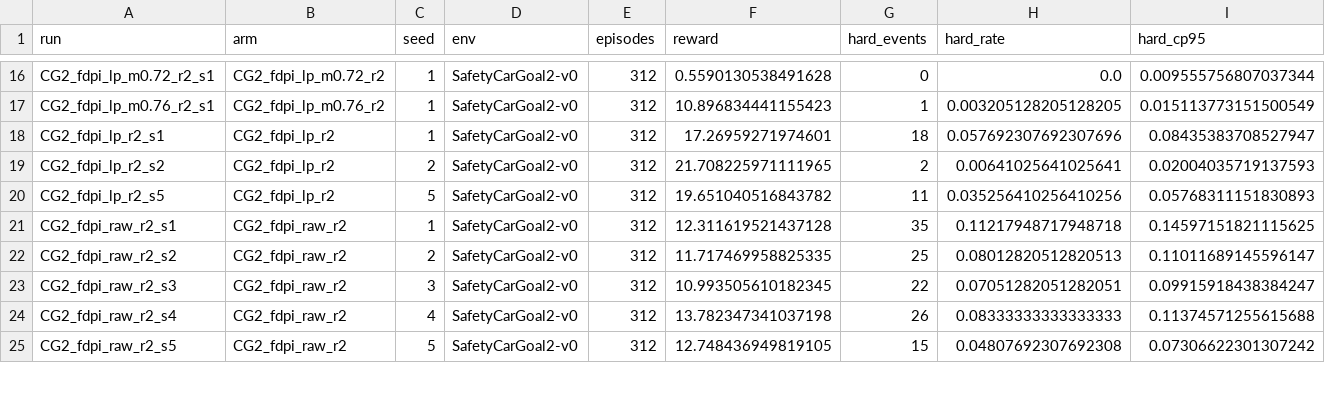
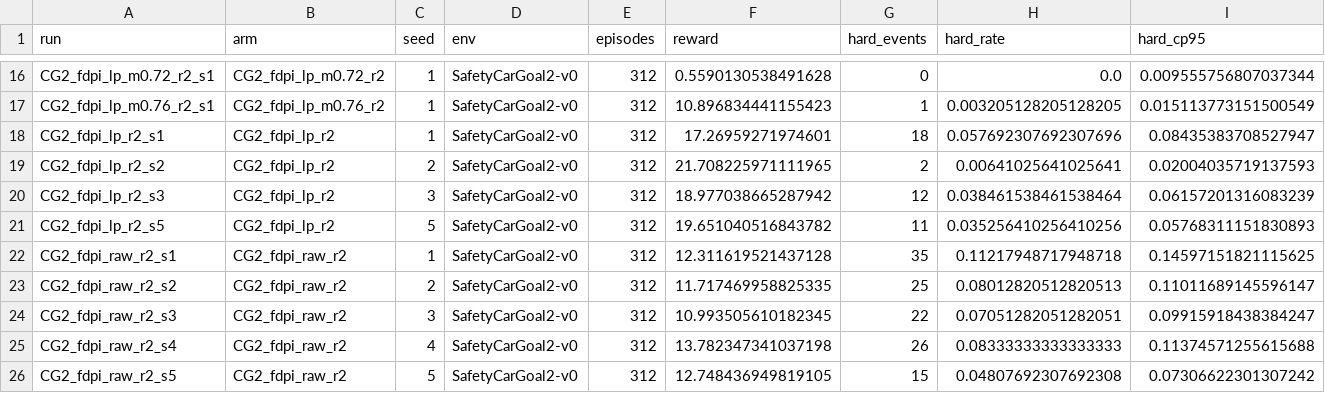
Before and after one commit to asimfish/safeot-dashboard, a CSV file: sotd_r2_runs.csv, drawn as a sheet; only a part is shown, gaps mark what is left out; rows hold the shown columns only; the diff names each change by its address in the sheet, - before the commit and + after, or states it on an @@ line.

```diff
--- a/sotd_r2_runs.csv
+++ b/sotd_r2_runs.csv
+row 20: CG2_fdpi_lp_r2_s3 | CG2_fdpi_lp_r2 | 3 | SafetyCarGoal2-v0 | 312 | 18.977038665287942 | 12 | 0.038461538461538464 | 0.06157201316083239
```
Also changed, not shown: 8 other files.
